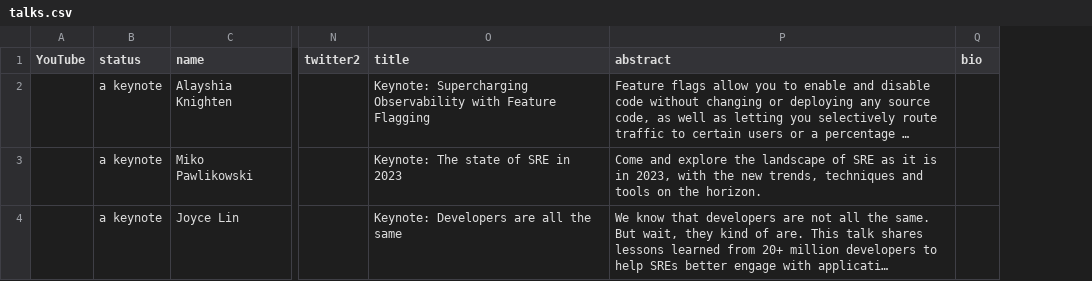
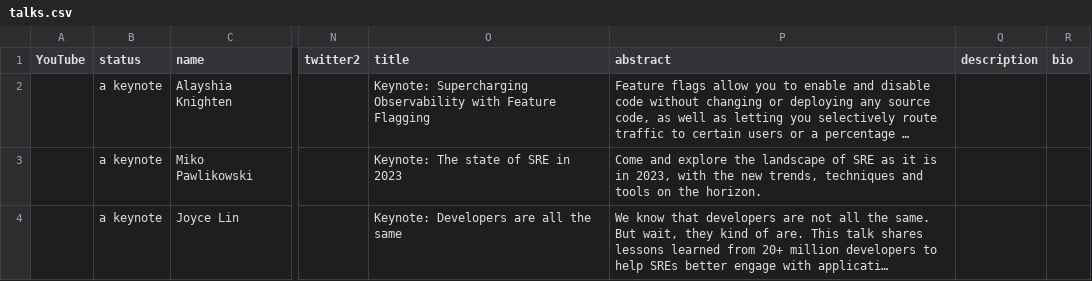
Before and after one commit to sreday/website, a CSV file: 2024-london/_db/talks.csv, drawn as a sheet; only a part is shown, gaps mark what is left out; long unchanged cells end in …; the diff names each change by its address in the sheet, - before the commit and + after, or states it on an @@ line.

Commit message:
Add files via upload

```diff
--- a/2024-london/_db/talks.csv
+++ b/2024-london/_db/talks.csv
+column Q (description), empty
```
